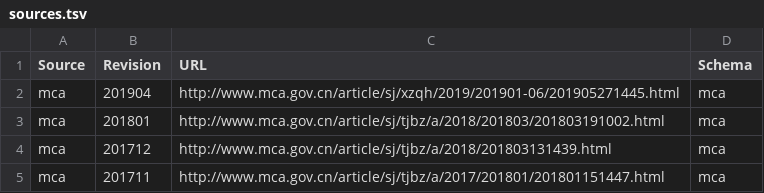
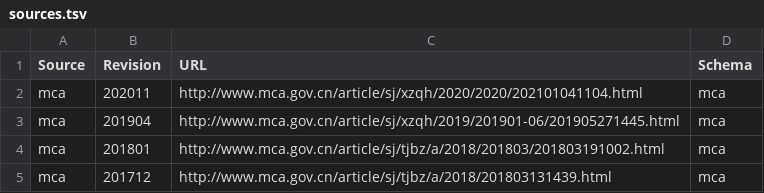
Before and after one commit to cn/GB2260, a TSV file: sources.tsv, drawn as a sheet; only a part is shown; the shorter side is filled out with more unchanged rows.

Commit message:
更新 source

```diff
--- a/sources.tsv
+++ b/sources.tsv
@@ -1,2 +1,3 @@
 Source	Revision	URL	Schema
+mca	202011	http://www.mca.gov.cn/article/sj/xzqh/2020/2020/202101041104.html	mca
 mca	201904	http://www.mca.gov.cn/article/sj/xzqh/2019/201901-06/201905271445.html	mca
```
Also changed, not shown: 1 other file.
